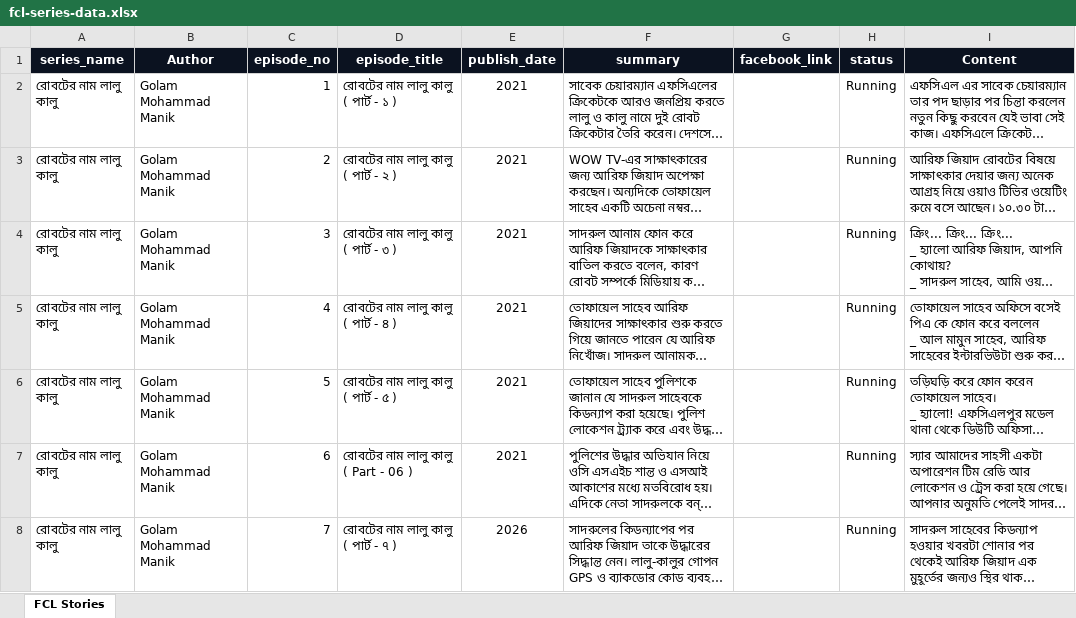
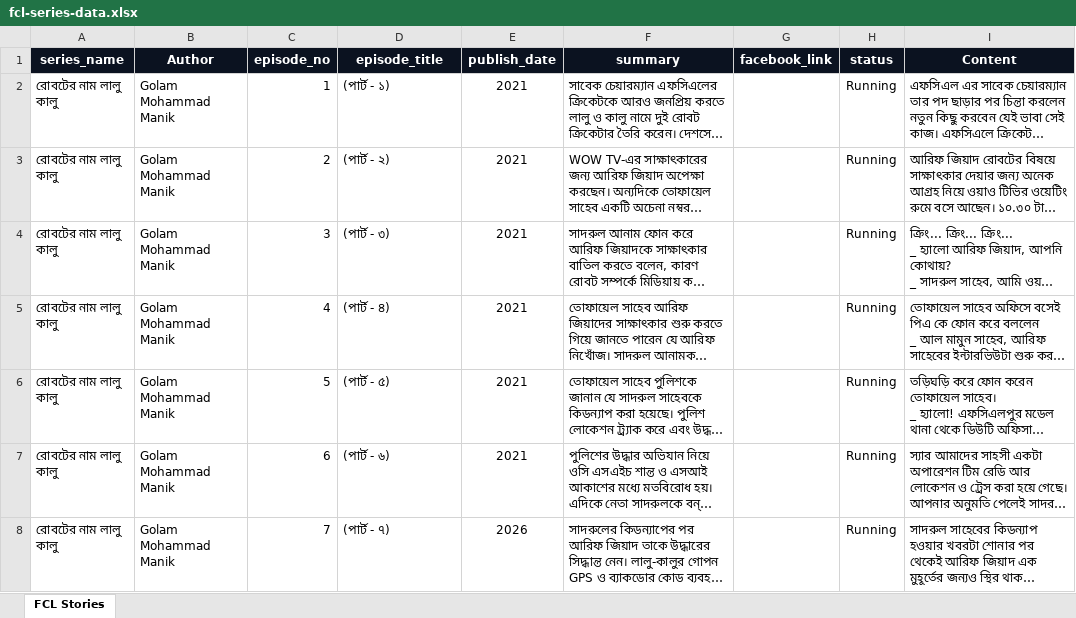
Before and after one commit to arifjiadbd/fcl, an Excel workbook: public/fcl-series-data.xlsx, sheet FCL Stories, drawn as a sheet; long unchanged cells end in …; values as stored, in another font and other column widths than the file's, no borders; the diff names each change by its address in the sheet, - before the commit and + after, or states it on an @@ line.

```diff
--- a/public/fcl-series-data.xlsx (sheet FCL Stories)
+++ b/public/fcl-series-data.xlsx (sheet FCL Stories)
-D2 (episode_title): রোবটের নাম লালু কালু ( পার্ট - ১ )
+D2 (episode_title): (পার্ট - ১)
-D3 (episode_title): রোবটের নাম লালু কালু ( পার্ট - ২ )
+D3 (episode_title): (পার্ট - ২)
-D4 (episode_title): রোবটের নাম লালু কালু ( পার্ট - ৩ )
+D4 (episode_title): (পার্ট - ৩)
-D5 (episode_title): রোবটের নাম লালু কালু ( পার্ট - ৪ )
+D5 (episode_title): (পার্ট - ৪)
-D6 (episode_title): রোবটের নাম লালু কালু ( পার্ট - ৫ )
+D6 (episode_title): (পার্ট - ৫)
-D7 (episode_title): রোবটের নাম লালু কালু ( Part - 06 )
+D7 (episode_title): (পার্ট - ৬)
-D8 (episode_title): রোবটের নাম লালু কালু ( পার্ট - ৭ )
+D8 (episode_title): (পার্ট - ৭)
```
Also changed, not shown: 2 other files.
